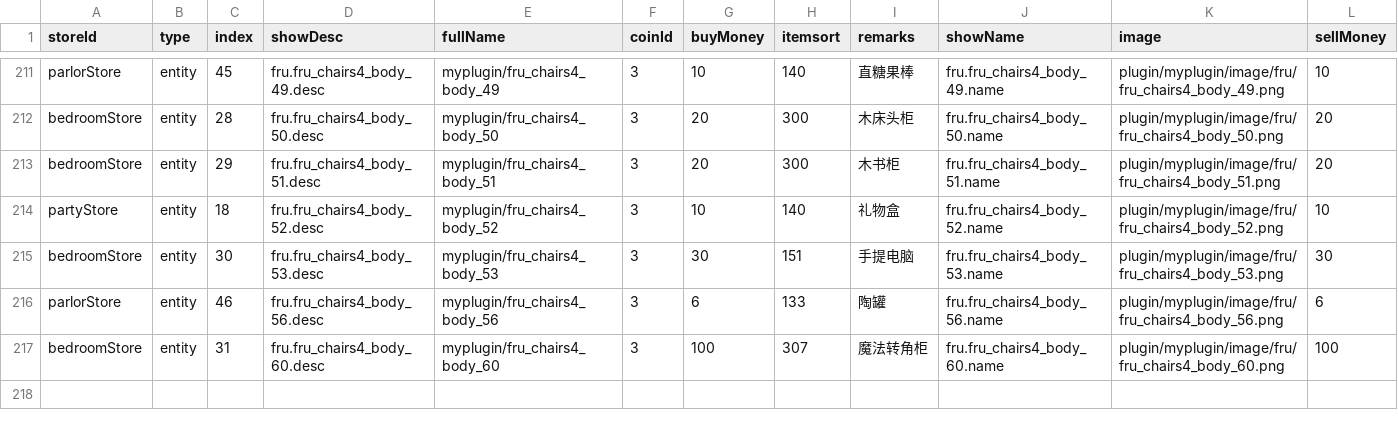
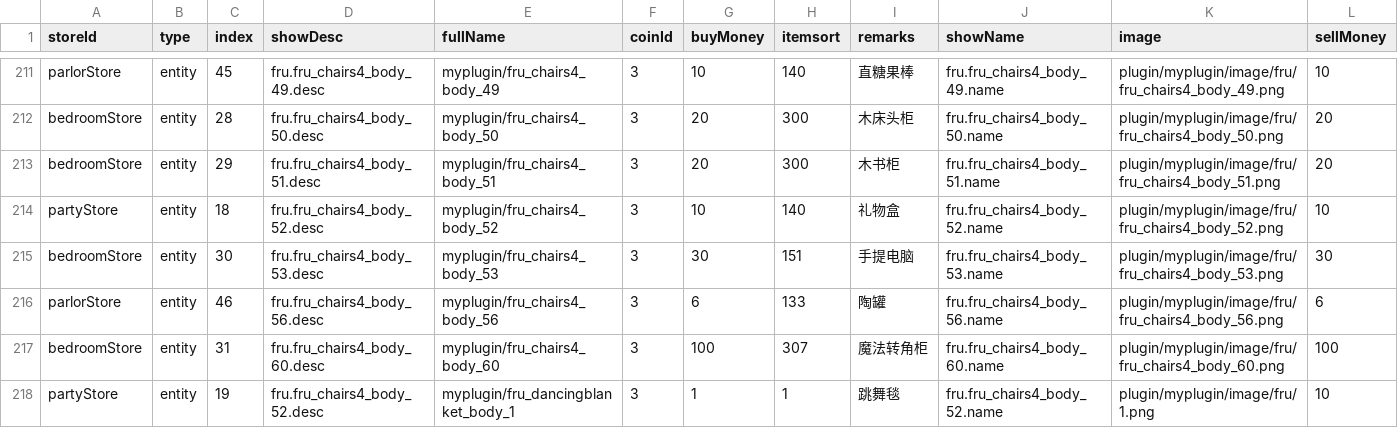
Before and after one commit to blockmangame/game_config, a CSV file: g2020/decoration_store.csv, drawn as a sheet; only a part is shown, gaps mark what is left out; rows hold the shown columns only; the diff names each change by its address in the sheet, - before the commit and + after, or states it on an @@ line.

```diff
--- a/g2020/decoration_store.csv
+++ b/g2020/decoration_store.csv
+row 218: partyStore | entity | 19 | fru.fru_chairs4_body_52.desc | myplugin/fru_dancingblanket_body_1 | 3 | 1 | 1 | 跳舞毯 | fru.fru_chairs4_body_52.name | plugin/myplugin/image/fru/1.png | 10
```
Also changed, not shown: 1 other file.
